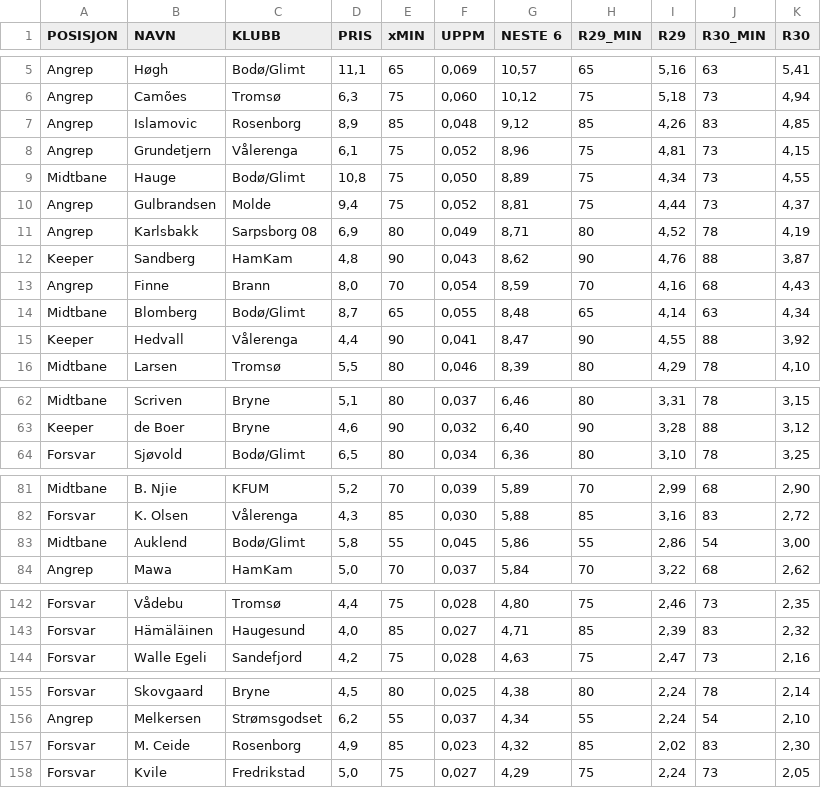
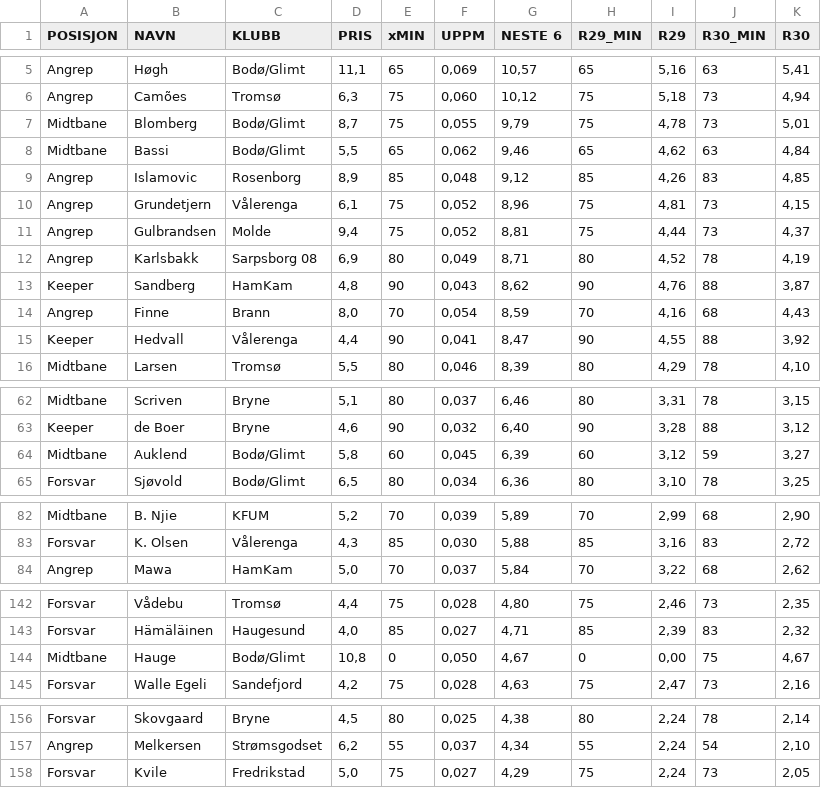
Before and after one commit to 93pejoh/eliteheimen-data, a CSV file: data.csv, drawn as a sheet; only a part is shown, gaps mark what is left out; the diff covers the shown part only.

Commit message:
Add files via upload

```diff
--- a/data.csv
+++ b/data.csv
@@ -6,5 +6,6 @@ Angrep,Høgh,Bodø/Glimt,"11,1",65,"0,069","10,57",65,"5,16",63,"5,41"
 Angrep,Camões,Tromsø,"6,3",75,"0,060","10,12",75,"5,18",73,"4,94"
+Midtbane,Blomberg,Bodø/Glimt,"8,7",75,"0,055","9,79",75,"4,78",73,"5,01"
+Midtbane,Bassi,Bodø/Glimt,"5,5",65,"0,062","9,46",65,"4,62",63,"4,84"
 Angrep,Islamovic,Rosenborg,"8,9",85,"0,048","9,12",85,"4,26",83,"4,85"
 Angrep,Grundetjern,Vålerenga,"6,1",75,"0,052","8,96",75,"4,81",73,"4,15"
-Midtbane,Hauge,Bodø/Glimt,"10,8",75,"0,050","8,89",75,"4,34",73,"4,55"
 Angrep,Gulbrandsen,Molde,"9,4",75,"0,052","8,81",75,"4,44",73,"4,37"
@@ -13,3 +14,2 @@ Keeper,Sandberg,HamKam,"4,8",90,"0,043","8,62",90,"4,76",88,"3,87"
 Angrep,Finne,Brann,"8,0",70,"0,054","8,59",70,"4,16",68,"4,43"
-Midtbane,Blomberg,Bodø/Glimt,"8,7",65,"0,055","8,48",65,"4,14",63,"4,34"
 Keeper,Hedvall,Vålerenga,"4,4",90,"0,041","8,47",90,"4,55",88,"3,92"
@@ -63,2 +63,3 @@ Midtbane,Scriven,Bryne,"5,1",80,"0,037","6,46",80,"3,31",78,"3,15"
 Keeper,de Boer,Bryne,"4,6",90,"0,032","6,40",90,"3,28",88,"3,12"
+Midtbane,Auklend,Bodø/Glimt,"5,8",60,"0,045","6,39",60,"3,12",59,"3,27"
 Forsvar,Sjøvold,Bodø/Glimt,"6,5",80,"0,034","6,36",80,"3,10",78,"3,25"
@@ -82,3 +83,2 @@ Midtbane,B. Njie,KFUM,"5,2",70,"0,039","5,89",70,"2,99",68,"2,90"
 Forsvar,K. Olsen,Vålerenga,"4,3",85,"0,030","5,88",85,"3,16",83,"2,72"
-Midtbane,Auklend,Bodø/Glimt,"5,8",55,"0,045","5,86",55,"2,86",54,"3,00"
 Angrep,Mawa,HamKam,"5,0",70,"0,037","5,84",70,"3,22",68,"2,62"
@@ -143,2 +143,3 @@ Forsvar,Vådebu,Tromsø,"4,4",75,"0,028","4,80",75,"2,46",73,"2,35"
 Forsvar,Hämäläinen,Haugesund,"4,0",85,"0,027","4,71",85,"2,39",83,"2,32"
+Midtbane,Hauge,Bodø/Glimt,"10,8",0,"0,050","4,67",0,"0,00",75,"4,67"
 Forsvar,Walle Egeli,Sandefjord,"4,2",75,"0,028","4,63",75,"2,47",73,"2,16"
@@ -156,3 +157,2 @@ Forsvar,Skovgaard,Bryne,"4,5",80,"0,025","4,38",80,"2,24",78,"2,14"
 Angrep,Melkersen,Strømsgodset,"6,2",55,"0,037","4,34",55,"2,24",54,"2,10"
-Forsvar,M. Ceide,Rosenborg,"4,9",85,"0,023","4,32",85,"2,02",83,"2,30"
 Forsvar,Kvile,Fredrikstad,"5,0",75,"0,027","4,29",75,"2,24",73,"2,05"
```
Also changed, not shown: 2 added rows and 2 removed rows elsewhere in this file.
